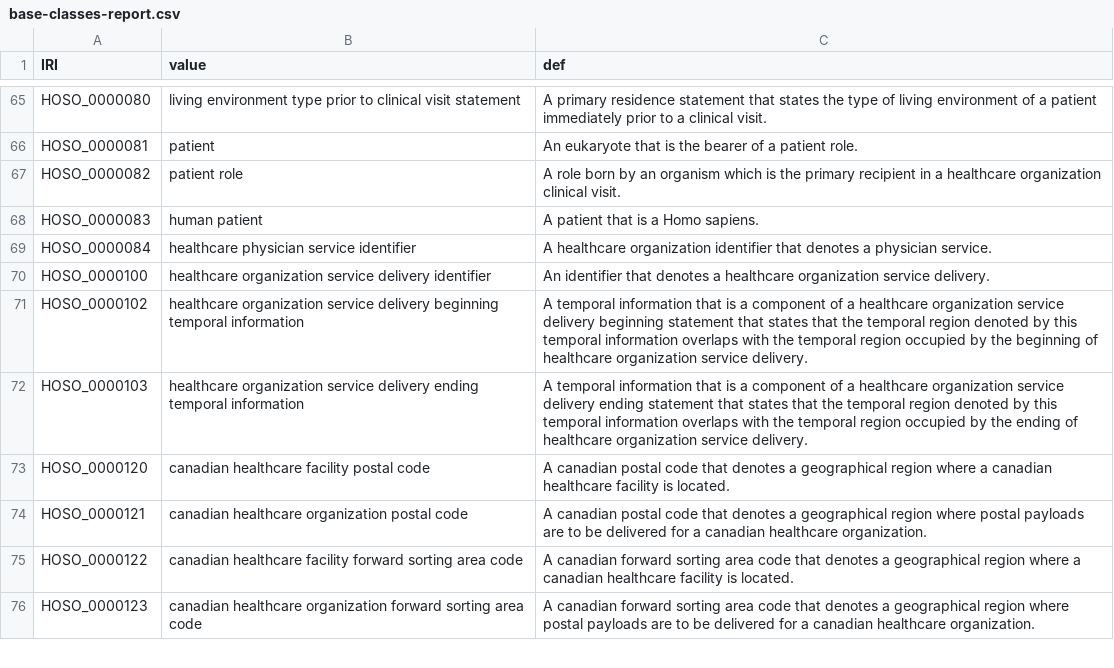
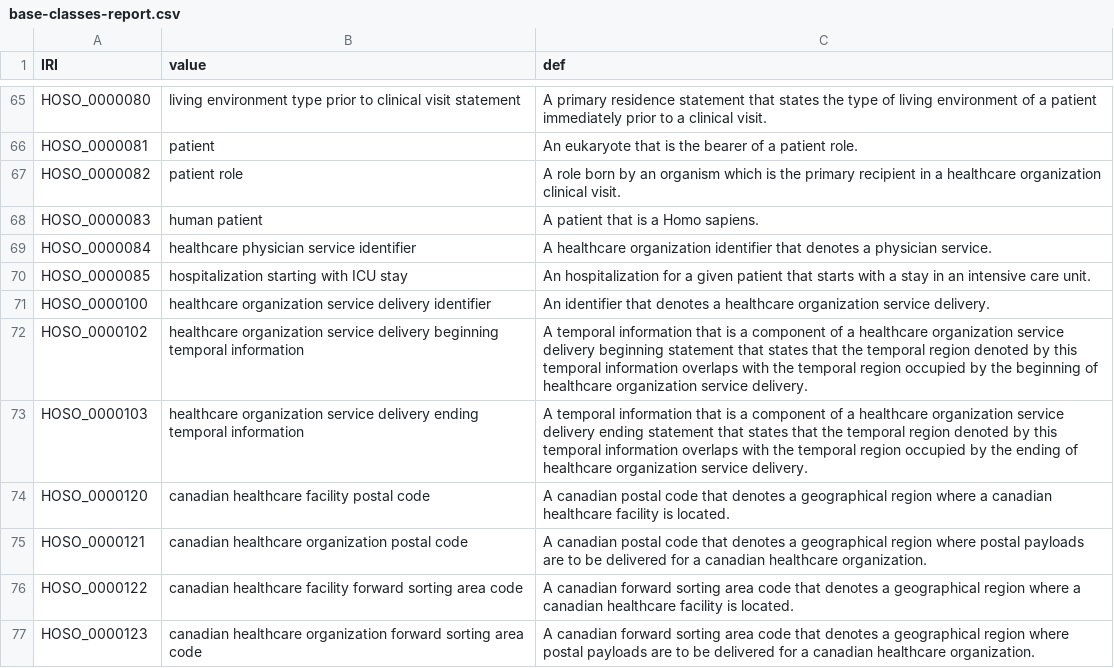
Before and after one commit to OpenLHS/HOSO, a CSV file: src/ontology/reports/base-classes-report.csv, drawn as a sheet; only a part is shown, gaps mark what is left out; the diff names each change by its address in the sheet, - before the commit and + after, or states it on an @@ line.

Commit message:
Added hospitalization starting with ICU

```diff
--- a/src/ontology/reports/base-classes-report.csv
+++ b/src/ontology/reports/base-classes-report.csv
+row 70: HOSO_0000085 | hospitalization starting with ICU stay | An hospitalization for a given patient that starts with a stay in an intensive care unit.
```
Also changed, not shown: src/ontology/subsets/OpenLHS-H.tsv, subsets/OpenLHS-H.tsv, 11 other files.
